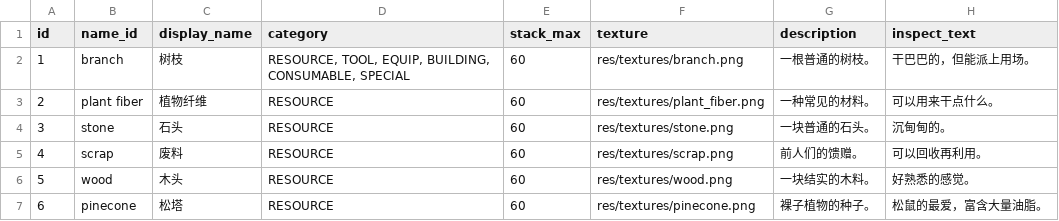
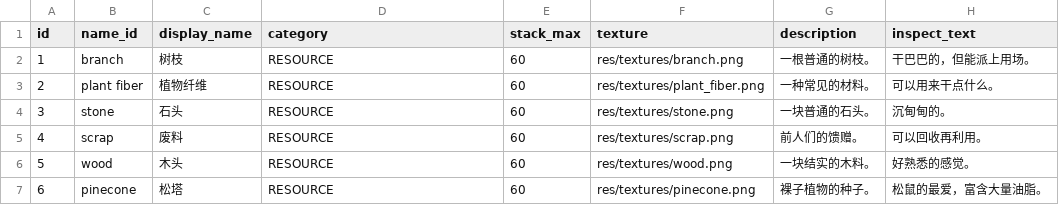
Before and after one commit to MilkGolium/TheLawOfPrey, a CSV file: assets/database/items.csv, drawn as a sheet; only a part is shown.

Commit message:
更新物品数据表

```diff
--- a/assets/database/items.csv
+++ b/assets/database/items.csv
@@ -1,3 +1,3 @@
 id,name_id,display_name,category,stack_max,texture,description,inspect_text
-1,branch,树枝,"RESOURCE, TOOL, EQUIP, BUILDING, CONSUMABLE, SPECIAL",60,res/textures/branch.png,一根普通的树枝。,干巴巴的，但能派上用场。
+1,branch,树枝,"RESOURCE",60,res/textures/branch.png,一根普通的树枝。,干巴巴的，但能派上用场。
 2,plant fiber,植物纤维,"RESOURCE",60,res/textures/plant_fiber.png,一种常见的材料。,可以用来干点什么。
```
